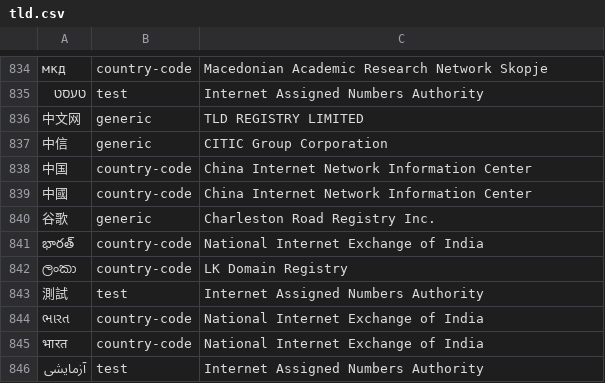
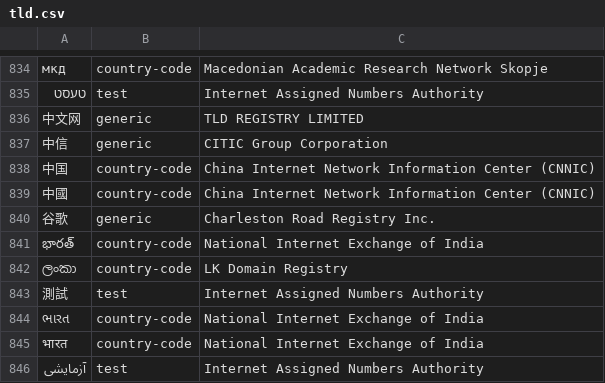
Before and after one commit to nojimage/tld-crawler, a CSV file: data/tld.csv, drawn as a sheet; only a part is shown, gaps mark what is left out; the diff names each change by its address in the sheet, - before the commit and + after, or states it on an @@ line.

```diff
--- a/data/tld.csv
+++ b/data/tld.csv
-C838:C839: China Internet Network Information Center
+C838:C839: China Internet Network Information Center (CNNIC)
```
Also changed, not shown: 2 other files.
